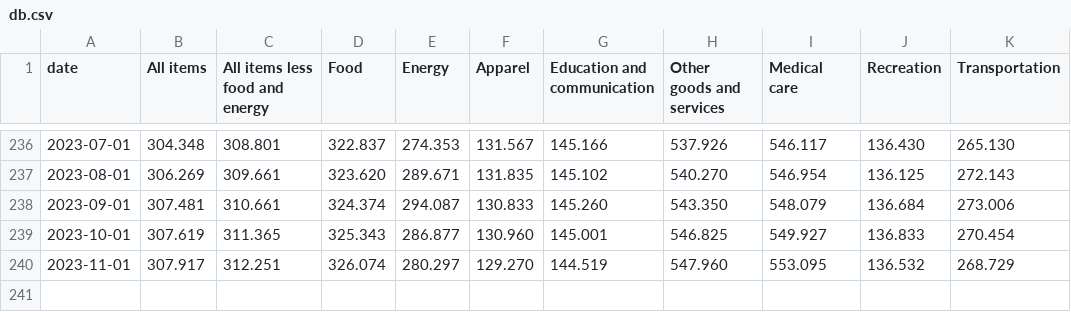
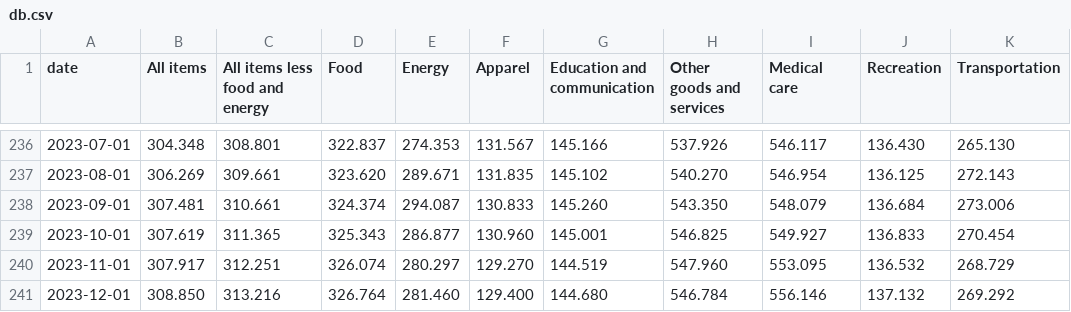
Before and after one commit to rouinujsedietlav/tenaxcapital, a CSV file: db.csv, drawn as a sheet; only a part is shown, gaps mark what is left out; the diff names each change by its address in the sheet, - before the commit and + after, or states it on an @@ line.

```diff
--- a/db.csv
+++ b/db.csv
+row 241: 2023-12-01 | 308.850 | 313.216 | 326.764 | 281.460 | 129.400 | 144.680 | 546.784 | 556.146 | 137.132 | 269.292
```
